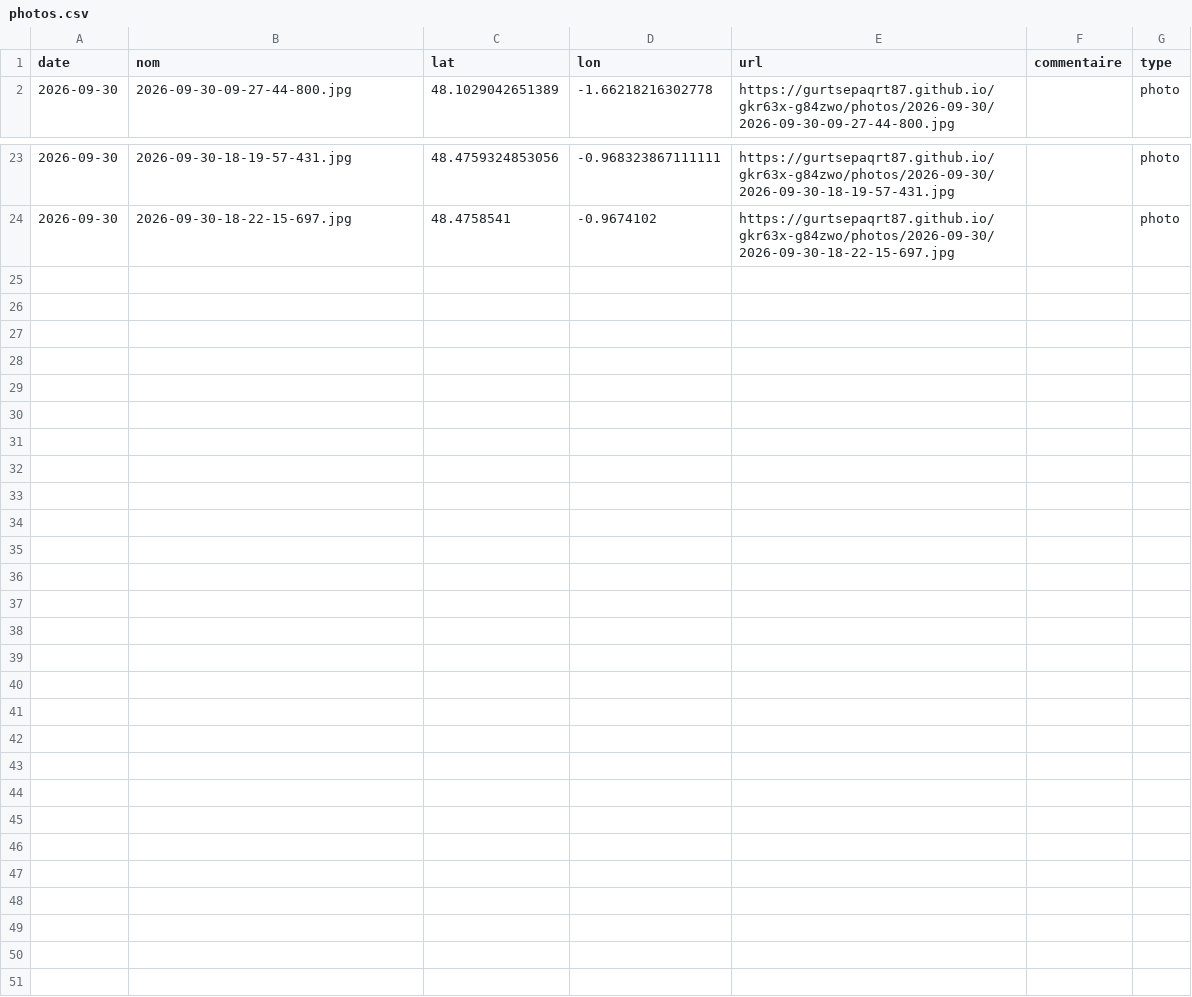
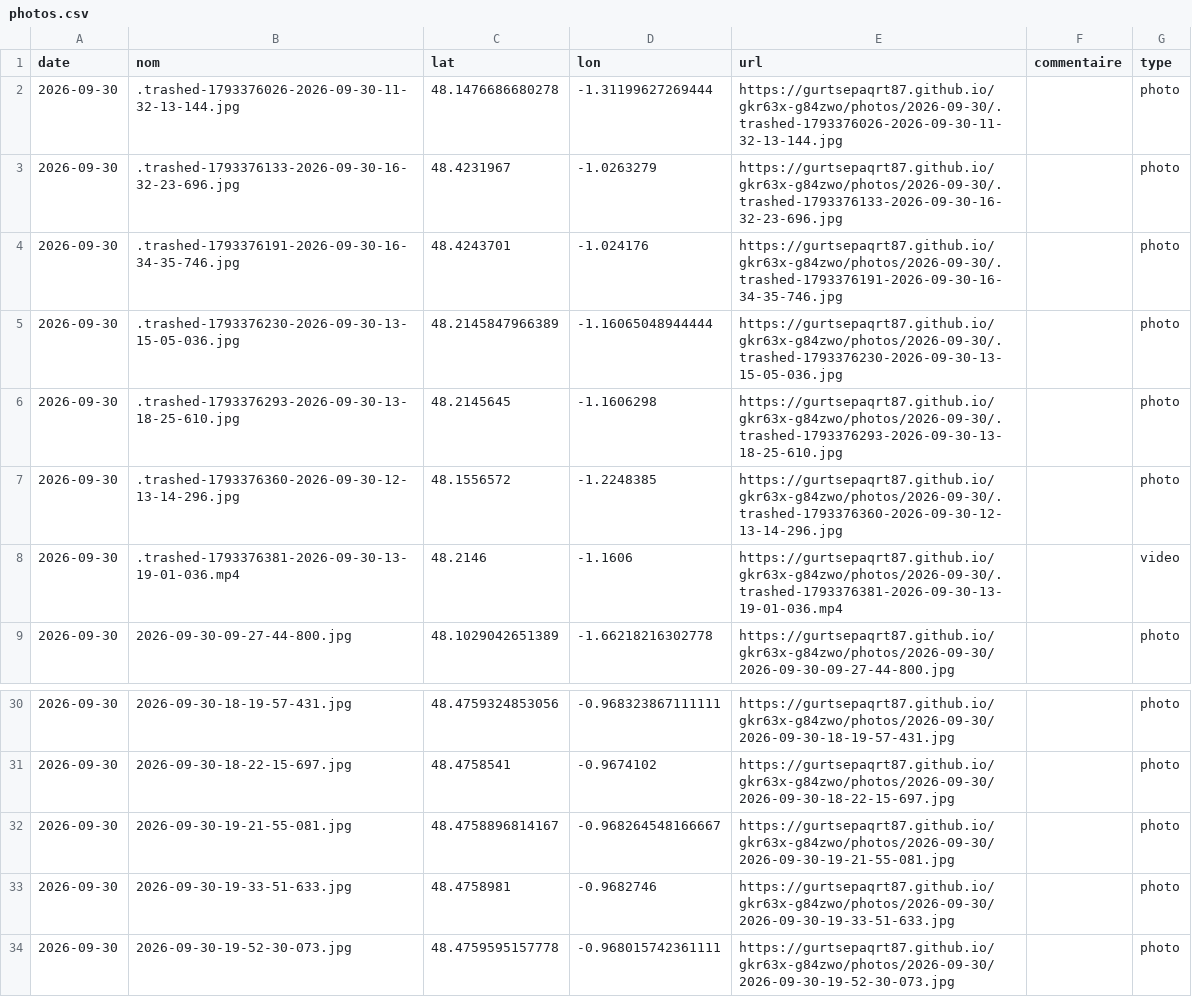
Before and after one commit to gurtsepaqrt87/gkr63x-g84zwo, a CSV file: photos.csv, drawn as a sheet; only a part is shown, gaps mark what is left out; the diff names each change by its address in the sheet, - before the commit and + after, or states it on an @@ line.

```diff
--- a/photos.csv
+++ b/photos.csv
+row 2: 2026-09-30 | .trashed-1793376026-2026-09-30-11-32-13-144.jpg | 48.1476686680278 | -1.31199627269444 | https://gurtsepaqrt87.github.io/gkr63x-g84zwo/photos/2026-09-30/.trashed-1793376026-2026-09-30-11-32-13-144.jpg |  | photo
+row 3: 2026-09-30 | .trashed-1793376133-2026-09-30-16-32-23-696.jpg | 48.4231967 | -1.0263279 | https://gurtsepaqrt87.github.io/gkr63x-g84zwo/photos/2026-09-30/.trashed-1793376133-2026-09-30-16-32-23-696.jpg |  | photo
+row 4: 2026-09-30 | .trashed-1793376191-2026-09-30-16-34-35-746.jpg | 48.4243701 | -1.024176 | https://gurtsepaqrt87.github.io/gkr63x-g84zwo/photos/2026-09-30/.trashed-1793376191-2026-09-30-16-34-35-746.jpg |  | photo
+row 5: 2026-09-30 | .trashed-1793376230-2026-09-30-13-15-05-036.jpg | 48.2145847966389 | -1.16065048944444 | https://gurtsepaqrt87.github.io/gkr63x-g84zwo/photos/2026-09-30/.trashed-1793376230-2026-09-30-13-15-05-036.jpg |  | photo
+row 6: 2026-09-30 | .trashed-1793376293-2026-09-30-13-18-25-610.jpg | 48.2145645 | -1.1606298 | https://gurtsepaqrt87.github.io/gkr63x-g84zwo/photos/2026-09-30/.trashed-1793376293-2026-09-30-13-18-25-610.jpg |  | photo
+row 7: 2026-09-30 | .trashed-1793376360-2026-09-30-12-13-14-296.jpg | 48.1556572 | -1.2248385 | https://gurtsepaqrt87.github.io/gkr63x-g84zwo/photos/2026-09-30/.trashed-1793376360-2026-09-30-12-13-14-296.jpg |  | photo
+row 8: 2026-09-30 | .trashed-1793376381-2026-09-30-13-19-01-036.mp4 | 48.2146 | -1.1606 | https://gurtsepaqrt87.github.io/gkr63x-g84zwo/photos/2026-09-30/.trashed-1793376381-2026-09-30-13-19-01-036.mp4 |  | video
+row 32: 2026-09-30 | 2026-09-30-19-21-55-081.jpg | 48.4758896814167 | -0.968264548166667 | https://gurtsepaqrt87.github.io/gkr63x-g84zwo/photos/2026-09-30/2026-09-30-19-21-55-081.jpg |  | photo
+row 33: 2026-09-30 | 2026-09-30-19-33-51-633.jpg | 48.4758981 | -0.9682746 | https://gurtsepaqrt87.github.io/gkr63x-g84zwo/photos/2026-09-30/2026-09-30-19-33-51-633.jpg |  | photo
+row 34: 2026-09-30 | 2026-09-30-19-52-30-073.jpg | 48.4759595157778 | -0.968015742361111 | https://gurtsepaqrt87.github.io/gkr63x-g84zwo/photos/2026-09-30/2026-09-30-19-52-30-073.jpg |  | photo
```
Also changed, not shown: 8 other files.
